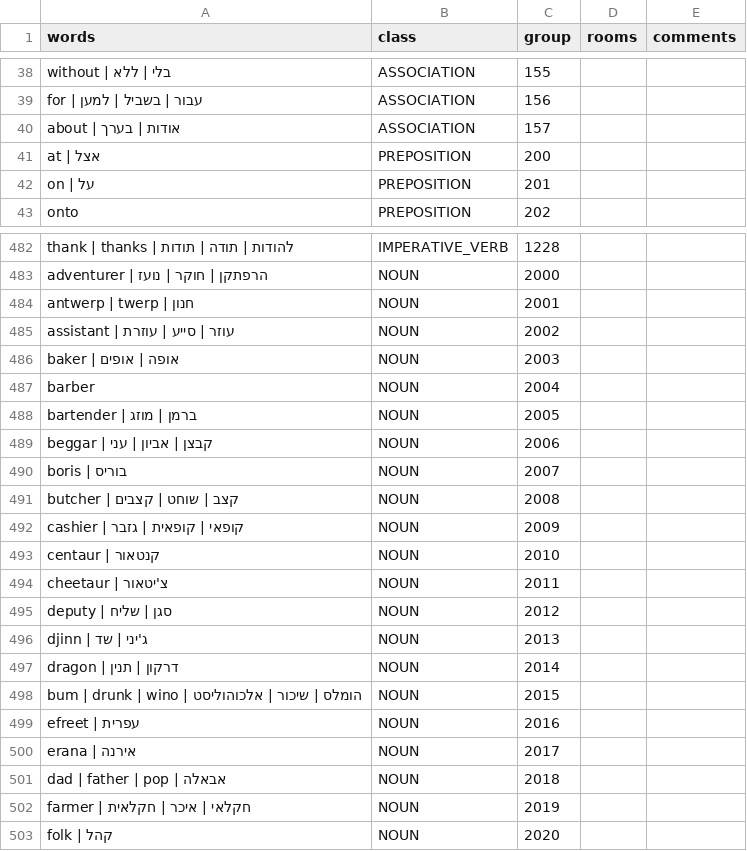
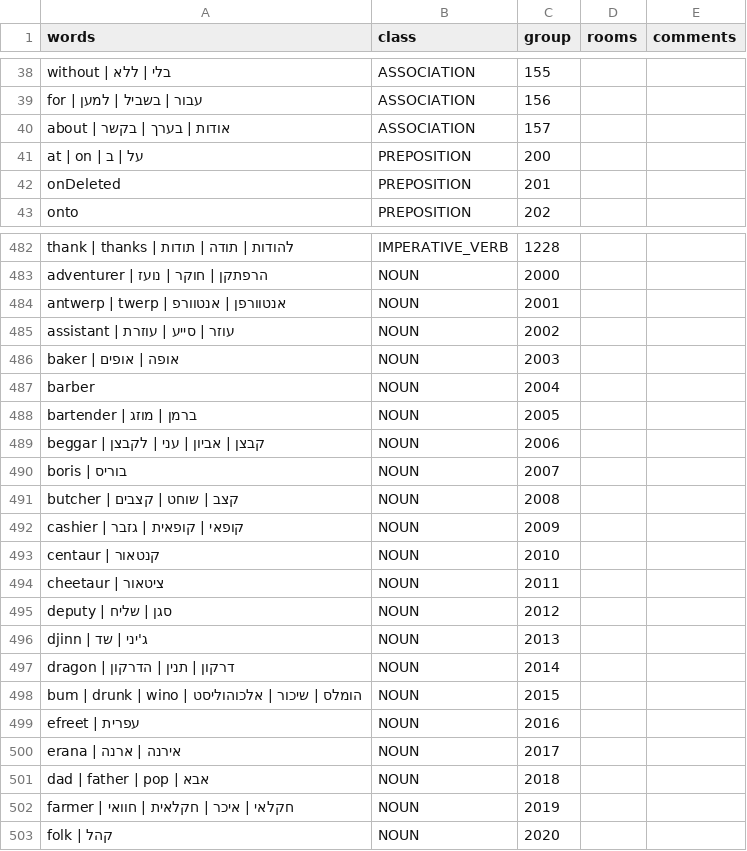
Before and after one commit to SegMash/SCIHebrew, a CSV file: output_qfg1/vocab.csv, drawn as a sheet; only a part is shown, gaps mark what is left out; the diff covers the shown part only.

```diff
--- a/output_qfg1/vocab.csv
+++ b/output_qfg1/vocab.csv
@@ -39,5 +39,5 @@
 "for | עבור | בשביל | למען","ASSOCIATION","156","",""
-"about | אודות | בערך","ASSOCIATION","157","",""
-"at | אצל","PREPOSITION","200","",""
-"on | על","PREPOSITION","201","",""
+"about | אודות | בערך | בקשר","ASSOCIATION","157","",""
+"at | on | על | ב","PREPOSITION","200","",""
+"onDeleted","PREPOSITION","201","",""
 "onto","PREPOSITION","202","",""
@@ -483,3 +483,3 @@
 "adventurer | הרפתקן | חוקר | נועז","NOUN","2000","",""
-"antwerp | twerp | חנון","NOUN","2001","",""
+"antwerp | twerp | אנטוורפן | אנטוורפ","NOUN","2001","",""
 "assistant | עוזר | סייע | עוזרת","NOUN","2002","",""
@@ -488,3 +488,3 @@
 "bartender | ברמן | מוזג","NOUN","2005","",""
-"beggar | קבצן | אביון | עני","NOUN","2006","",""
+"beggar | קבצן | אביון | עני | לקבצן","NOUN","2006","",""
 "boris | בוריס","NOUN","2007","",""
@@ -493,11 +493,11 @@
 "centaur | קנטאור","NOUN","2010","",""
-"cheetaur | צ'יטאור","NOUN","2011","",""
+"cheetaur | ציטאור","NOUN","2011","",""
 "deputy | סגן | שליח","NOUN","2012","",""
 "djinn | ג'יני | שד","NOUN","2013","",""
-"dragon | דרקון | תנין","NOUN","2014","",""
+"dragon | דרקון | תנין | הדרקון","NOUN","2014","",""
 "bum | drunk | wino | הומלס | שיכור | אלכוהוליסט","NOUN","2015","",""
 "efreet | עפרית","NOUN","2016","",""
-"erana | אירנה","NOUN","2017","",""
-"dad | father | pop | אבאלה","NOUN","2018","",""
-"farmer | חקלאי | איכר | חקלאית","NOUN","2019","",""
+"erana | אירנה | ארנה","NOUN","2017","",""
+"dad | father | pop | אבא","NOUN","2018","",""
+"farmer | חקלאי | איכר | חקלאית | חוואי","NOUN","2019","",""
 "folk | קהל","NOUN","2020","",""
```
Also changed, not shown: 102 edited cells elsewhere in this file, 37 other files.
